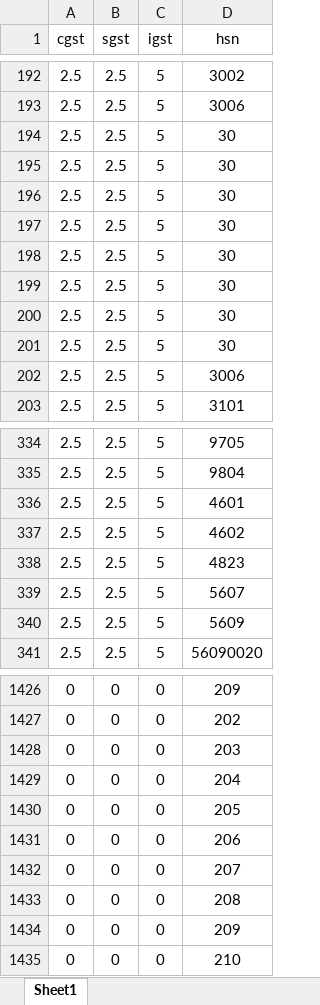
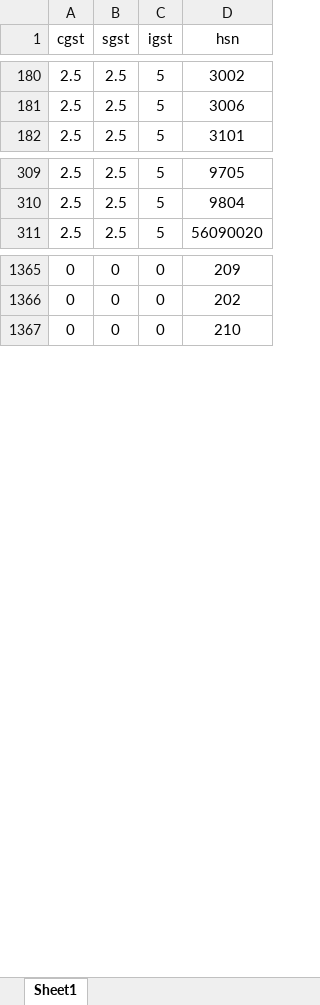
Before and after one commit to Vishakh2012/AgriERP, an Excel workbook: server/data/tax.xlsx, sheet Sheet1, drawn as a sheet; only a part is shown, gaps mark what is left out; values as stored, in another font and other column widths than the file's, no borders; the diff covers the shown part only; the diff names each change by its address in the sheet, - before the commit and + after, or states it on an @@ line.

```diff
--- a/server/data/tax.xlsx (sheet Sheet1)
+++ b/server/data/tax.xlsx (sheet Sheet1)
-row 194: 2.5 | 2.5 | 5 | 30
-row 195: 2.5 | 2.5 | 5 | 30
-row 196: 2.5 | 2.5 | 5 | 30
-row 197: 2.5 | 2.5 | 5 | 30
-row 198: 2.5 | 2.5 | 5 | 30
-row 199: 2.5 | 2.5 | 5 | 30
-row 200: 2.5 | 2.5 | 5 | 30
-row 201: 2.5 | 2.5 | 5 | 30
-row 202: 2.5 | 2.5 | 5 | 3006
-row 336: 2.5 | 2.5 | 5 | 4601
-row 337: 2.5 | 2.5 | 5 | 4602
-row 338: 2.5 | 2.5 | 5 | 4823
-row 339: 2.5 | 2.5 | 5 | 5607
-row 340: 2.5 | 2.5 | 5 | 5609
-row 1428: 0 | 0 | 0 | 203
-row 1429: 0 | 0 | 0 | 204
-row 1430: 0 | 0 | 0 | 205
-row 1431: 0 | 0 | 0 | 206
-row 1432: 0 | 0 | 0 | 207
-row 1433: 0 | 0 | 0 | 208
-row 1434: 0 | 0 | 0 | 209
```
Also changed, not shown: 64 removed rows elsewhere in this sheet, 16 other files.
